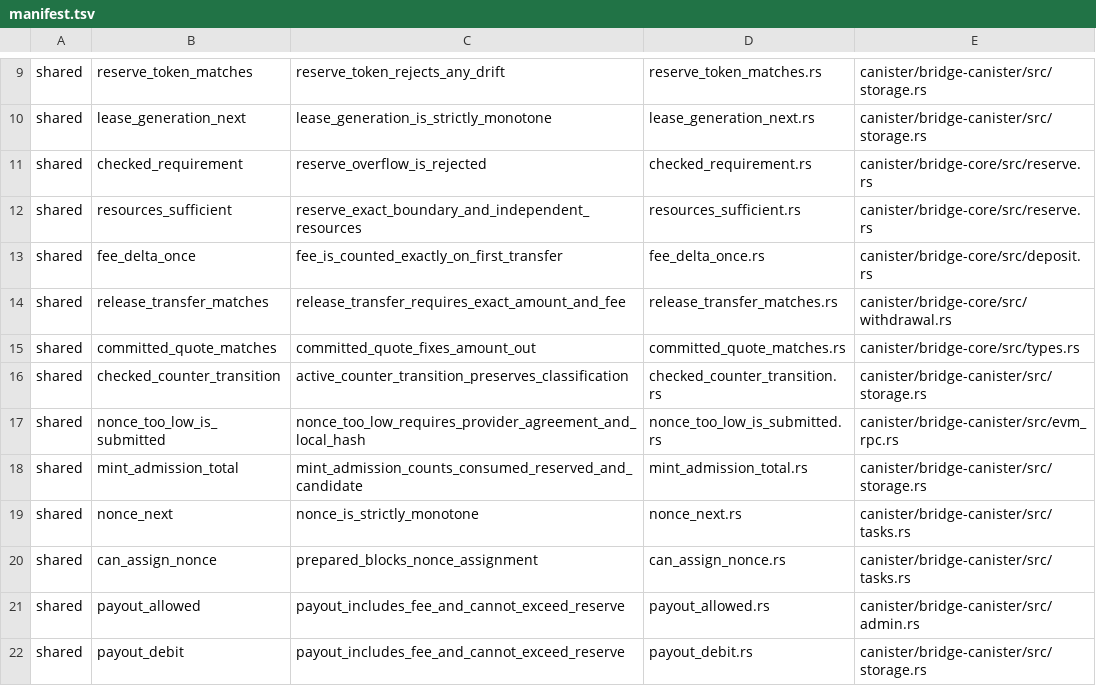
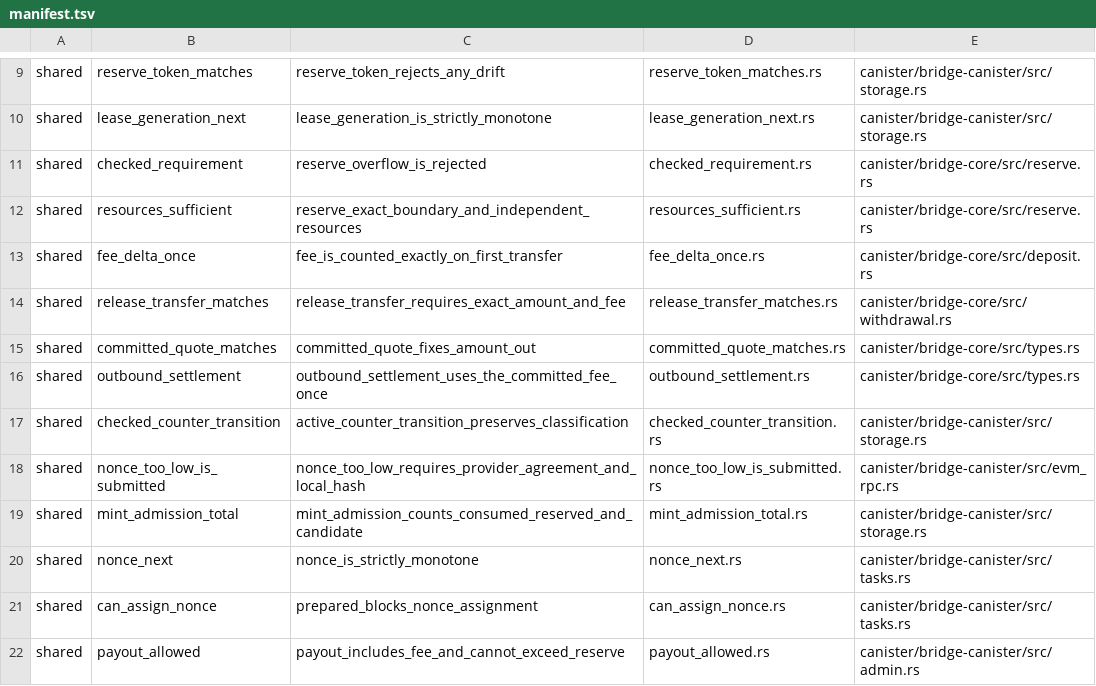
Before and after one commit to humandebri/Bridge, a TSV file: verification/verus/manifest.tsv, drawn as a sheet; only a part is shown, gaps mark what is left out; the shorter side is filled out with more unchanged rows.

Commit message:
fix(bridge): harden settlement and release evidence

```diff
--- a/verification/verus/manifest.tsv
+++ b/verification/verus/manifest.tsv
@@ -15,2 +15,3 @@ shared	release_transfer_matches	release_transfer_requires_exact_amount_and_fee	r
 shared	committed_quote_matches	committed_quote_fixes_amount_out	committed_quote_matches.rs	canister/bridge-core/src/types.rs
+shared	outbound_settlement	outbound_settlement_uses_the_committed_fee_once	outbound_settlement.rs	canister/bridge-core/src/types.rs
 shared	checked_counter_transition	active_counter_transition_preserves_classification	checked_counter_transition.rs	canister/bridge-canister/src/storage.rs
```
Also changed, not shown: 49 other files.
